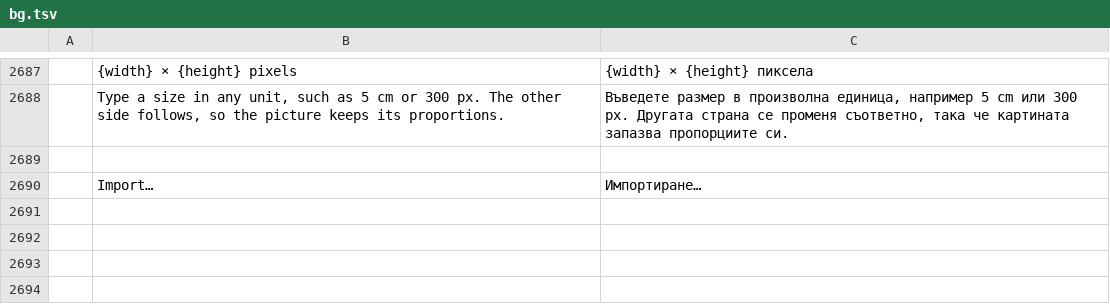
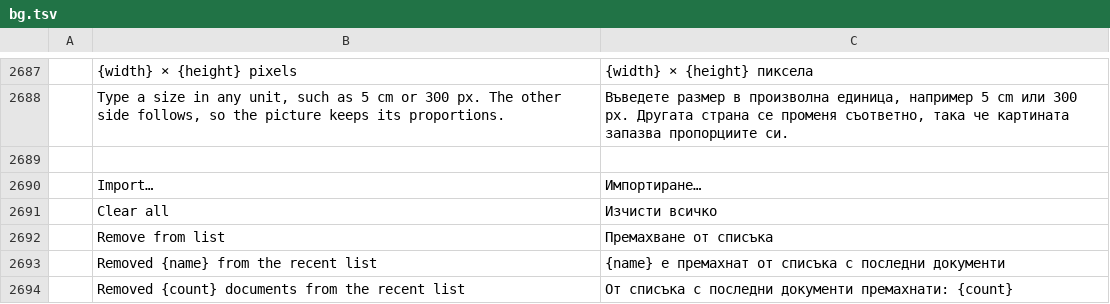
Before and after one commit to tpawley2001/wordcraft, a TSV file: crates/ui-egui/src/i18n/bg.tsv, drawn as a sheet; only a part is shown, gaps mark what is left out; the diff names each change by its address in the sheet, - before the commit and + after, or states it on an @@ line.

```diff
--- a/crates/ui-egui/src/i18n/bg.tsv
+++ b/crates/ui-egui/src/i18n/bg.tsv
+row 2691:  | Clear all | Изчисти всичко
+row 2692:  | Remove from list | Премахване от списъка
+row 2693:  | Removed {name} from the recent list | {name} е премахнат от списъка с последни документи
+row 2694:  | Removed {count} documents from the recent list | От списъка с последни документи премахнати: {count}
```
Also changed, not shown: crates/ui-egui/src/i18n/hu.tsv, crates/ui-egui/src/i18n/ja.tsv, 24 other files.
